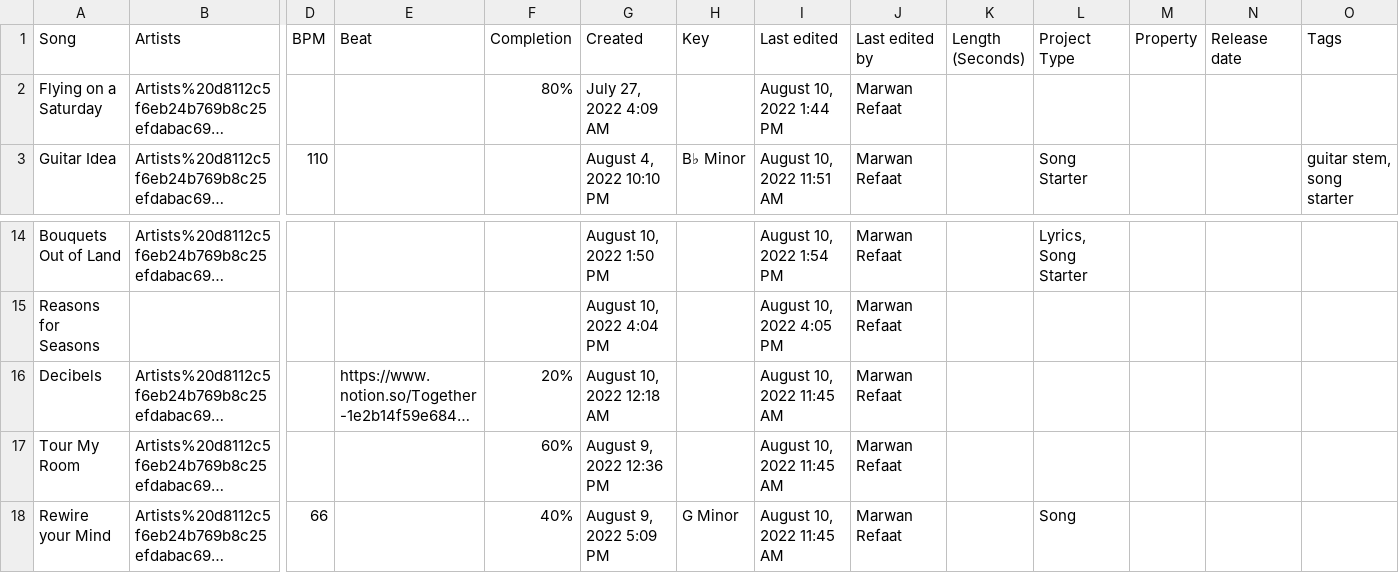
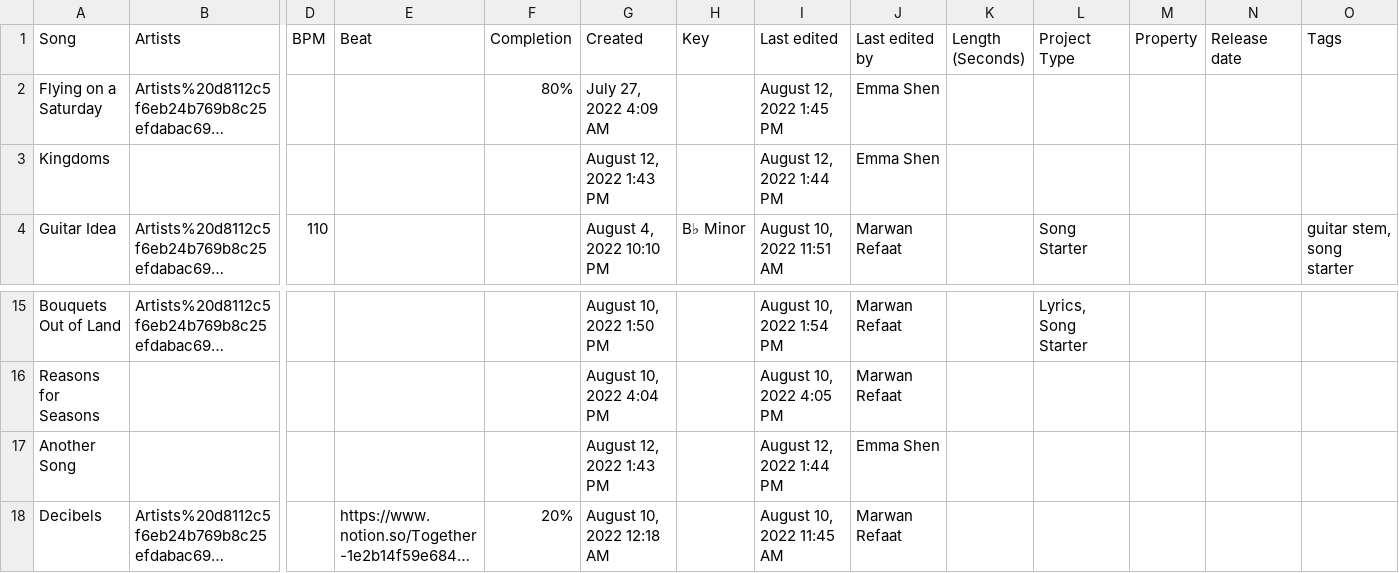
Before and after one commit to MarwanRefaat/transcend, a CSV file: markdown/Transcend ba178c00be234456922f79ff41328167/Music d5c3e8139e1f451c82a5f1a5db77846e.csv, drawn as a sheet; only a part is shown, gaps mark what is left out; the shorter side is filled out with more unchanged rows; long unchanged cells end in …; rows hold the shown columns only; the diff names each change by its address in the sheet, - before the commit and + after, or states it on an @@ line.

```diff
--- a/markdown/Transcend ba178c00be234456922f79ff41328167/Music d5c3e8139e1f451c82a5f1a5db77846e.csv
+++ b/markdown/Transcend ba178c00be234456922f79ff41328167/Music d5c3e8139e1f451c82a5f1a5db77846e.csv
-I2 (Last edited): August 10, 2022 1:44 PM
+I2 (Last edited): August 12, 2022 1:45 PM
-J2 (Last edited by): Marwan Refaat
+J2 (Last edited by): Emma Shen
+row 3: Kingdoms |  |  |  |  | August 12, 2022 1:43 PM |  | August 12, 2022 1:44 PM | Emma Shen
+row 17: Another Song |  |  |  |  | August 12, 2022 1:43 PM |  | August 12, 2022 1:44 PM | Emma Shen
```
Also changed, not shown: 9 other files.
